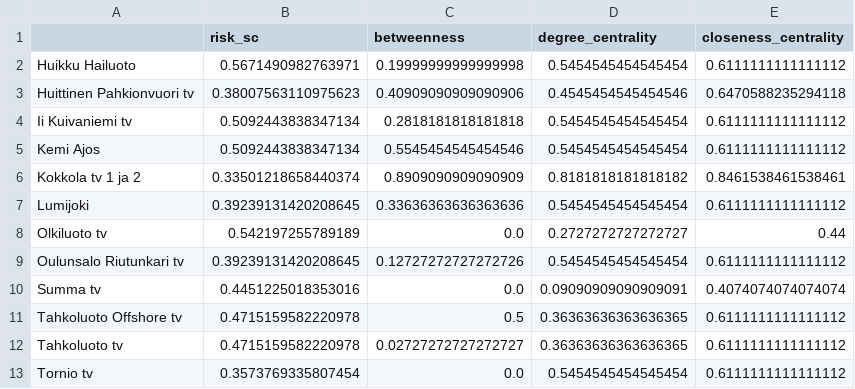
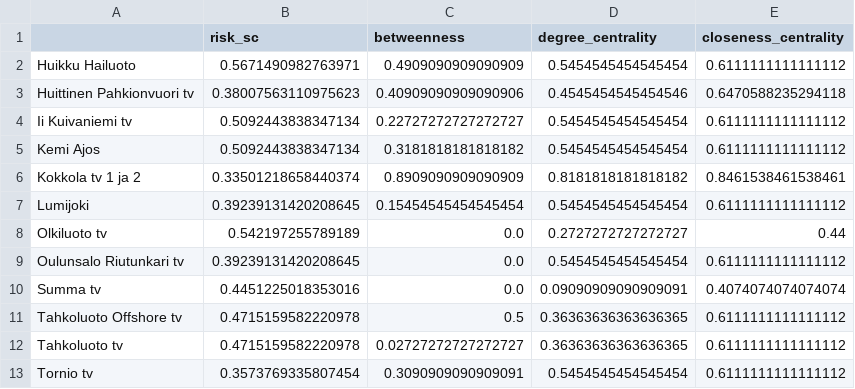
Before and after one commit to JaniOllila/SNAGroupProject, a CSV file: network_node_metrics.csv, drawn as a sheet.

```diff
--- a/network_node_metrics.csv
+++ b/network_node_metrics.csv
@@ -1,10 +1,10 @@
 ,risk_sc,betweenness,degree_centrality,closeness_centrality
-Huikku Hailuoto,0.5671490982763971,0.19999999999999998,0.5454545454545454,0.6111111111111112
+Huikku Hailuoto,0.5671490982763971,0.4909090909090909,0.5454545454545454,0.6111111111111112
 Huittinen  Pahkionvuori tv,0.38007563110975623,0.40909090909090906,0.4545454545454546,0.6470588235294118
-Ii  Kuivaniemi tv,0.5092443838347134,0.2818181818181818,0.5454545454545454,0.6111111111111112
-Kemi Ajos,0.5092443838347134,0.5545454545454546,0.5454545454545454,0.6111111111111112
+Ii  Kuivaniemi tv,0.5092443838347134,0.22727272727272727,0.5454545454545454,0.6111111111111112
+Kemi Ajos,0.5092443838347134,0.3181818181818182,0.5454545454545454,0.6111111111111112
 Kokkola tv 1 ja 2,0.33501218658440374,0.8909090909090909,0.8181818181818182,0.8461538461538461
-Lumijoki,0.39239131420208645,0.33636363636363636,0.5454545454545454,0.6111111111111112
+Lumijoki,0.39239131420208645,0.15454545454545454,0.5454545454545454,0.6111111111111112
 Olkiluoto tv,0.542197255789189,0.0,0.2727272727272727,0.44
-Oulunsalo Riutunkari tv,0.39239131420208645,0.12727272727272726,0.5454545454545454,0.6111111111111112
+Oulunsalo Riutunkari tv,0.39239131420208645,0.0,0.5454545454545454,0.6111111111111112
 Summa tv,0.4451225018353016,0.0,0.09090909090909091,0.4074074074074074
@@ -12,2 +12,2 @@ Tahkoluoto Offshore tv,0.4715159582220978,0.5,0.36363636363636365,0.611111111111
 Tahkoluoto tv,0.4715159582220978,0.02727272727272727,0.36363636363636365,0.6111111111111112
-Tornio tv,0.3573769335807454,0.0,0.5454545454545454,0.6111111111111112
+Tornio tv,0.3573769335807454,0.3090909090909091,0.5454545454545454,0.6111111111111112
```
Also changed, not shown: 5 other files.
